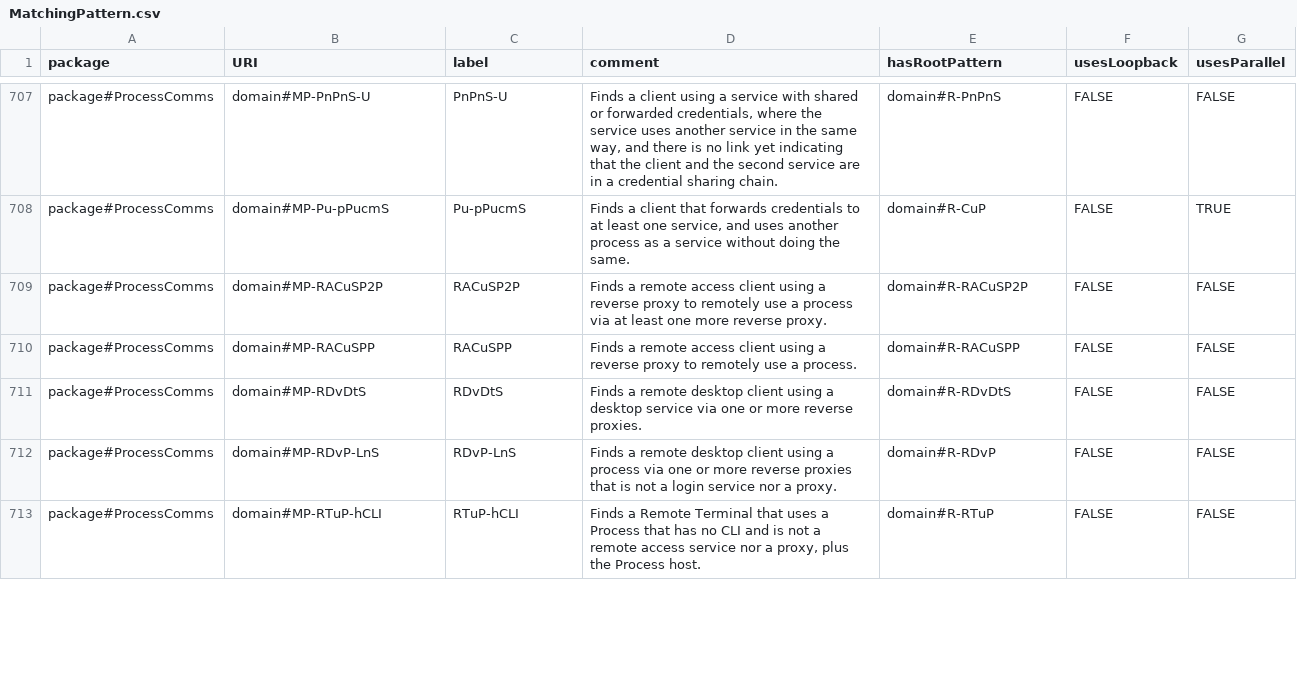
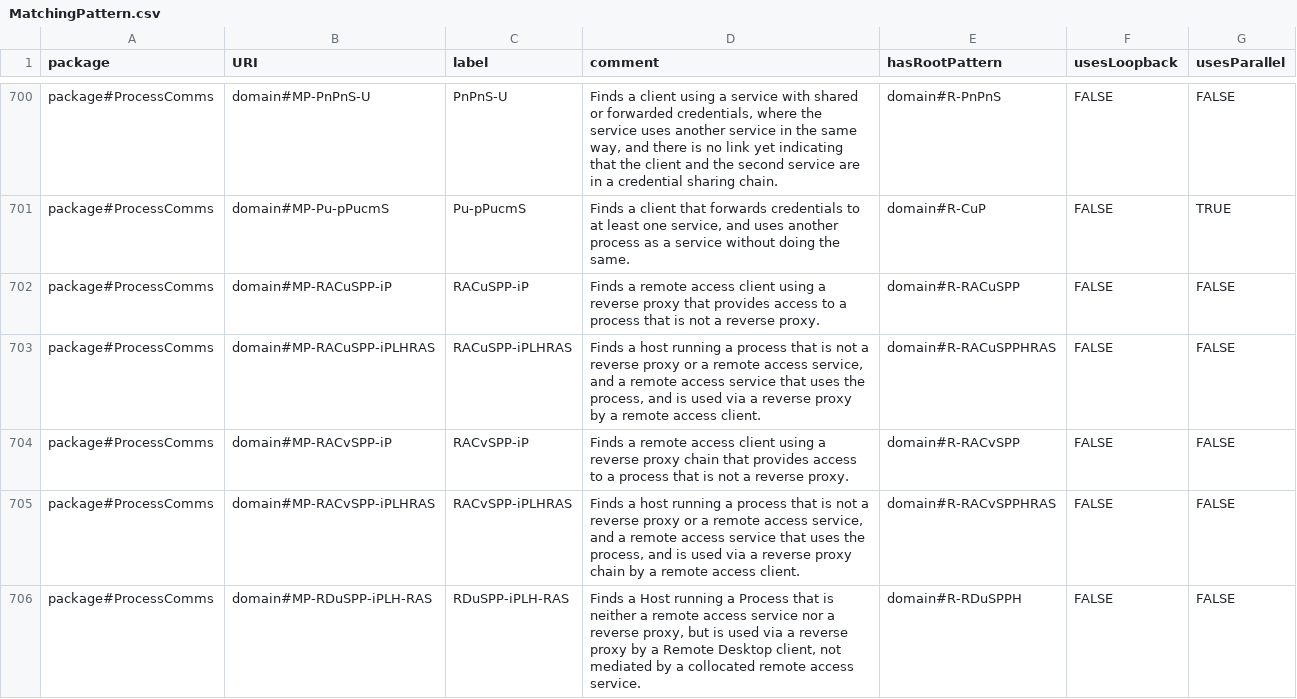
Before and after one commit to Spyderisk/domain-network, a CSV file: csv/MatchingPattern.csv, drawn as a sheet; only a part is shown, gaps mark what is left out; the diff covers the shown part only.

```diff
--- a/csv/MatchingPattern.csv
+++ b/csv/MatchingPattern.csv
@@ -708,6 +701,6 @@ package#ProcessComms,domain#MP-PnPnS-U,PnPnS-U,"Finds a client using a service w
 package#ProcessComms,domain#MP-Pu-pPucmS,Pu-pPucmS,"Finds a client that forwards credentials to at least one service, and uses another process as a service without doing the same.",domain#R-CuP,FALSE,TRUE
-package#ProcessComms,domain#MP-RACuSP2P,RACuSP2P,Finds a remote access client using a reverse proxy to remotely use a process via at least one more reverse proxy.,domain#R-RACuSP2P,FALSE,FALSE
-package#ProcessComms,domain#MP-RACuSPP,RACuSPP,Finds a remote access client using a reverse proxy to remotely use a process.,domain#R-RACuSPP,FALSE,FALSE
-package#ProcessComms,domain#MP-RDvDtS,RDvDtS,Finds a remote desktop client using a desktop service via one or more reverse proxies.,domain#R-RDvDtS,FALSE,FALSE
-package#ProcessComms,domain#MP-RDvP-LnS,RDvP-LnS,Finds a remote desktop client using a process via one or more reverse proxies that is not a login service nor a proxy.,domain#R-RDvP,FALSE,FALSE
-package#ProcessComms,domain#MP-RTuP-hCLI,RTuP-hCLI,"Finds a Remote Terminal that uses a Process that has no CLI and is not a remote access service nor a proxy, plus the Process host.",domain#R-RTuP,FALSE,FALSE
+package#ProcessComms,domain#MP-RACuSPP-iP,RACuSPP-iP,Finds a remote access client using a reverse proxy that provides access to a process that is not a reverse proxy.,domain#R-RACuSPP,FALSE,FALSE
+package#ProcessComms,domain#MP-RACuSPP-iPLHRAS,RACuSPP-iPLHRAS,"Finds a host running a process that is not a reverse proxy or a remote access service, and a remote access service that uses the process, and is used via a reverse proxy by a remote access client.",domain#R-RACuSPPHRAS,FALSE,FALSE
+package#ProcessComms,domain#MP-RACvSPP-iP,RACvSPP-iP,Finds a remote access client using a reverse proxy chain that provides access to a process that is not a reverse proxy.,domain#R-RACvSPP,FALSE,FALSE
+package#ProcessComms,domain#MP-RACvSPP-iPLHRAS,RACvSPP-iPLHRAS,"Finds a host running a process that is not a reverse proxy or a remote access service, and a remote access service that uses the process, and is used via a reverse proxy chain by a remote access client.",domain#R-RACvSPPHRAS,FALSE,FALSE
+package#ProcessComms,domain#MP-RDuSPP-iPLH-RAS,RDuSPP-iPLH-RAS,"Finds a Host running a Process that is neither a remote access service nor a reverse proxy, but is used via a reverse proxy by a Remote Desktop client, not mediated by a collocated remote access service.",domain#R-RDuSPPH,FALSE,FALSE
```
Also changed, not shown: 5 added rows, 13 removed rows and 22 edited cells elsewhere in this file, csv/ConstructionPattern.csv, csv/MatchingPatternLinks.csv, 8 other files.
